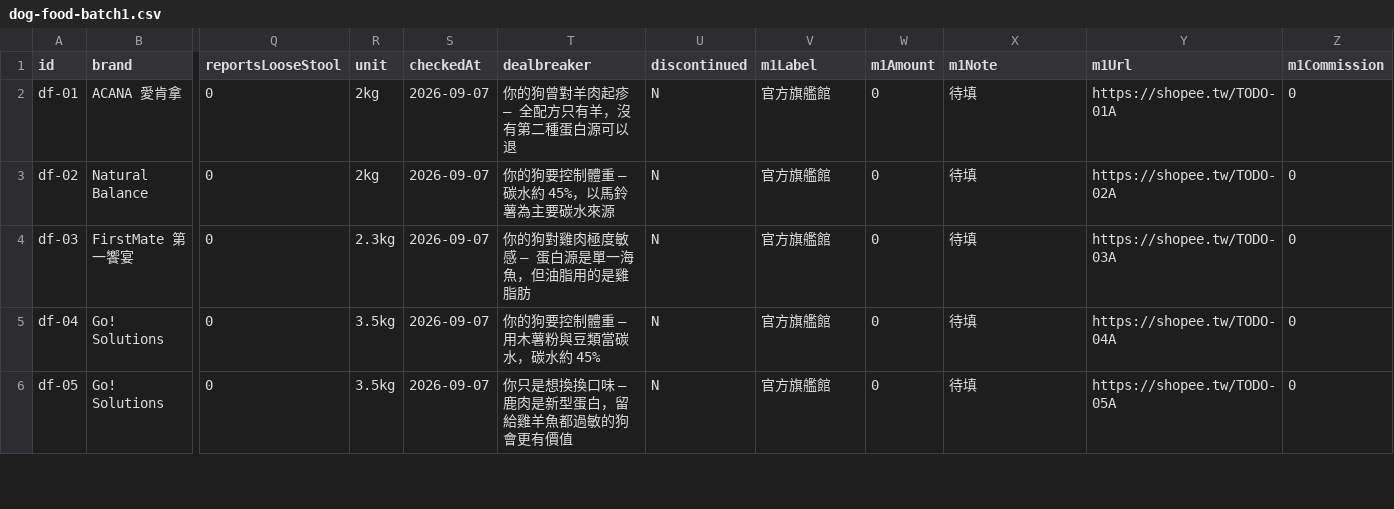
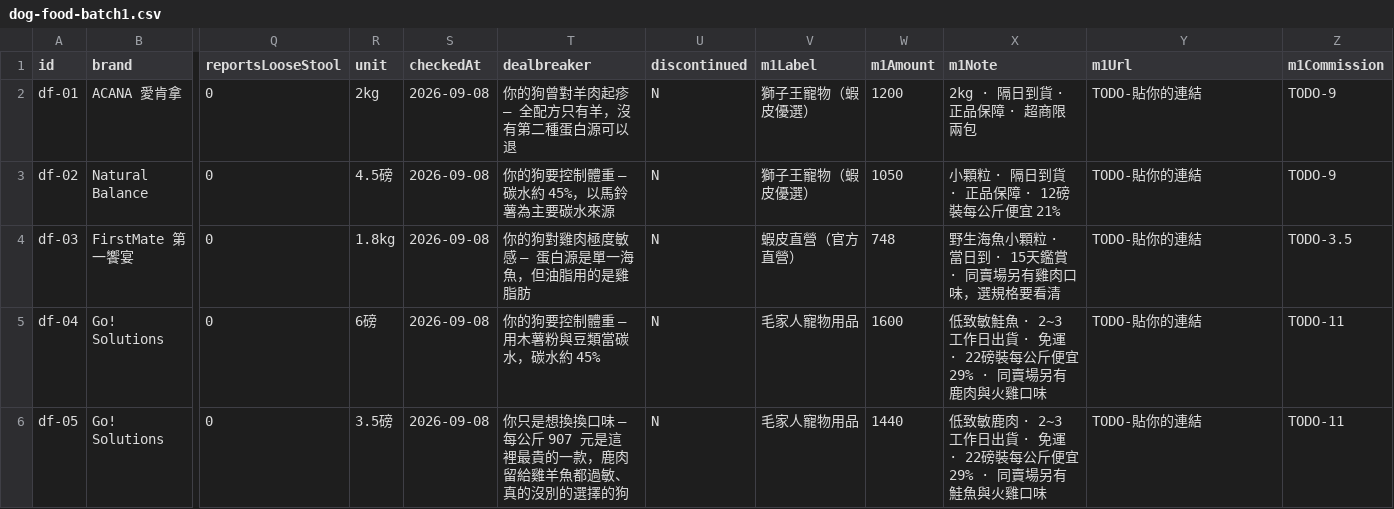
Before and after one commit to Tim-xuan-you/zone27-web, a CSV file: data/dog-food-batch1.csv, drawn as a sheet; only a part is shown, gaps mark what is left out; the diff covers the shown part only; the diff names each change by its address in the sheet, - before the commit and + after, or states it on an @@ line.

```diff
--- a/data/dog-food-batch1.csv
+++ b/data/dog-food-batch1.csv
-S2:S6 (checkedAt): 2026-09-07
+S2:S6 (checkedAt): 2026-09-08
-V2:V3 (m1Label): 官方旗艦館
+V2:V3 (m1Label): 獅子王寵物（蝦皮優選）
-W2 (m1Amount): 0
+W2 (m1Amount): 1200
-X2 (m1Note): 待填
+X2 (m1Note): 2kg · 隔日到貨 · 正品保障 · 超商限兩包
-Y2 (m1Url): https://shopee.tw/TODO-01A
+Y2 (m1Url): TODO-貼你的連結
-Z2:Z3 (m1Commission): 0
+Z2:Z3 (m1Commission): TODO-9
-R3 (unit): 2kg
+R3 (unit): 4.5磅
-W3 (m1Amount): 0
+W3 (m1Amount): 1050
-X3 (m1Note): 待填
+X3 (m1Note): 小顆粒 · 隔日到貨 · 正品保障 · 12磅裝每公斤便宜 21%
-Y3 (m1Url): https://shopee.tw/TODO-02A
+Y3 (m1Url): TODO-貼你的連結
-R4 (unit): 2.3kg
+R4 (unit): 1.8kg
-V4 (m1Label): 官方旗艦館
+V4 (m1Label): 蝦皮直營（官方直營）
-W4 (m1Amount): 0
+W4 (m1Amount): 748
-X4 (m1Note): 待填
+X4 (m1Note): 野生海魚小顆粒 · 當日到 · 15天鑑賞 · 同賣場另有雞肉口味，選規格要看清
-Y4 (m1Url): https://shopee.tw/TODO-03A
+Y4 (m1Url): TODO-貼你的連結
-Z4 (m1Commission): 0
+Z4 (m1Commission): TODO-3.5
-R5 (unit): 3.5kg
+R5 (unit): 6磅
-V5:V6 (m1Label): 官方旗艦館
+V5:V6 (m1Label): 毛家人寵物用品
-W5 (m1Amount): 0
+W5 (m1Amount): 1600
-X5 (m1Note): 待填
+X5 (m1Note): 低致敏鮭魚 · 2~3工作日出貨 · 免運 · 22磅裝每公斤便宜 29% · 同賣場另有鹿肉與火雞口味
-Y5 (m1Url): https://shopee.tw/TODO-04A
+Y5 (m1Url): TODO-貼你的連結
-Z5:Z6 (m1Commission): 0
+Z5:Z6 (m1Commission): TODO-11
-R6 (unit): 3.5kg
+R6 (unit): 3.5磅
-T6 (dealbreaker): 你只是想換換口味 — 鹿肉是新型蛋白，留給雞羊魚都過敏的狗會更有價值
+T6 (dealbreaker): 你只是想換換口味 — 每公斤 907 元是這裡最貴的一款，鹿肉留給雞羊魚都過敏、真的沒別的選擇的狗
-W6 (m1Amount): 0
+W6 (m1Amount): 1440
-X6 (m1Note): 待填
+X6 (m1Note): 低致敏鹿肉 · 2~3工作日出貨 · 免運 · 22磅裝每公斤便宜 29% · 同賣場另有鮭魚與火雞口味
-Y6 (m1Url): https://shopee.tw/TODO-05A
+Y6 (m1Url): TODO-貼你的連結
```
Also changed, not shown: 8 edited cells elsewhere in this file.
